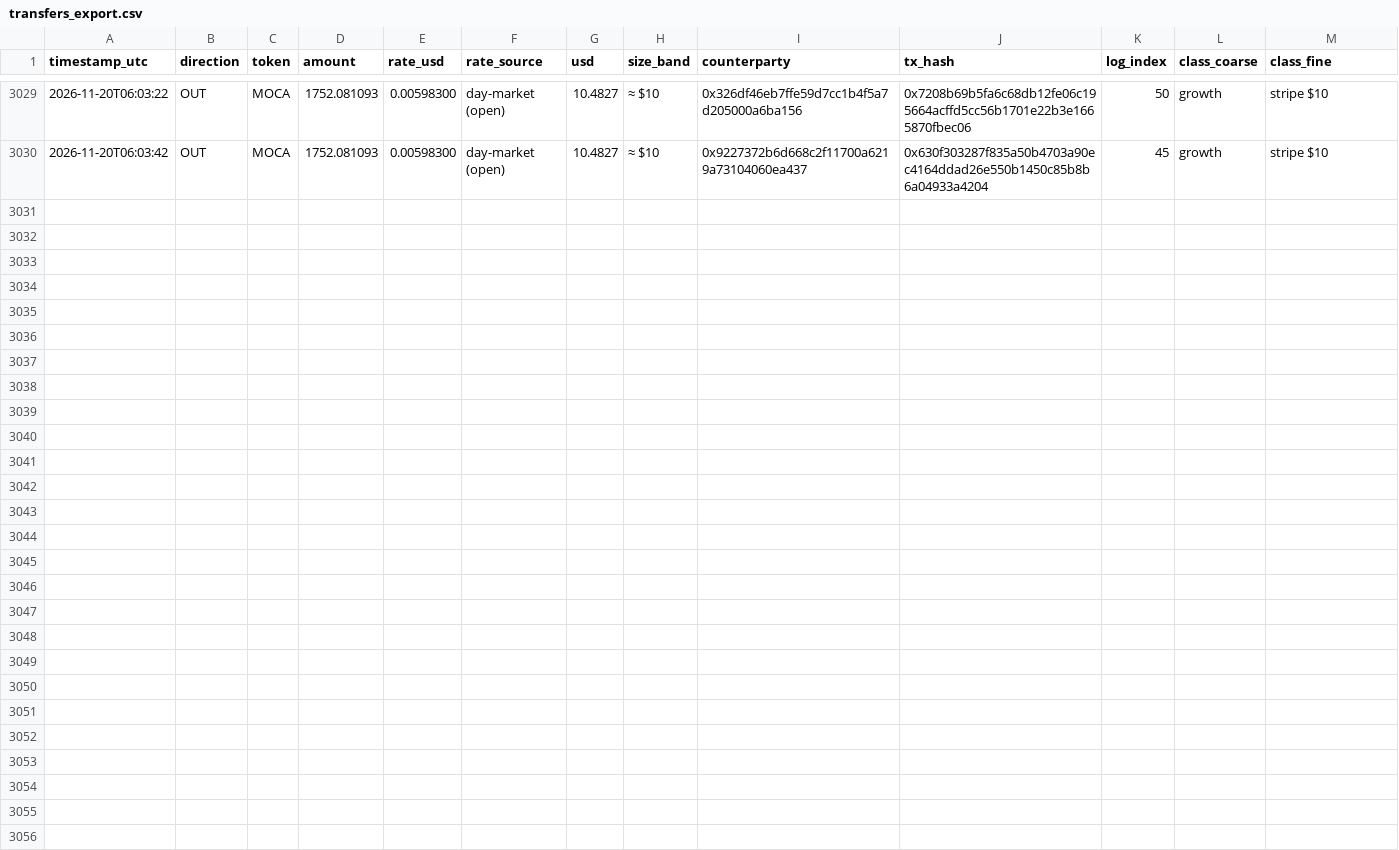
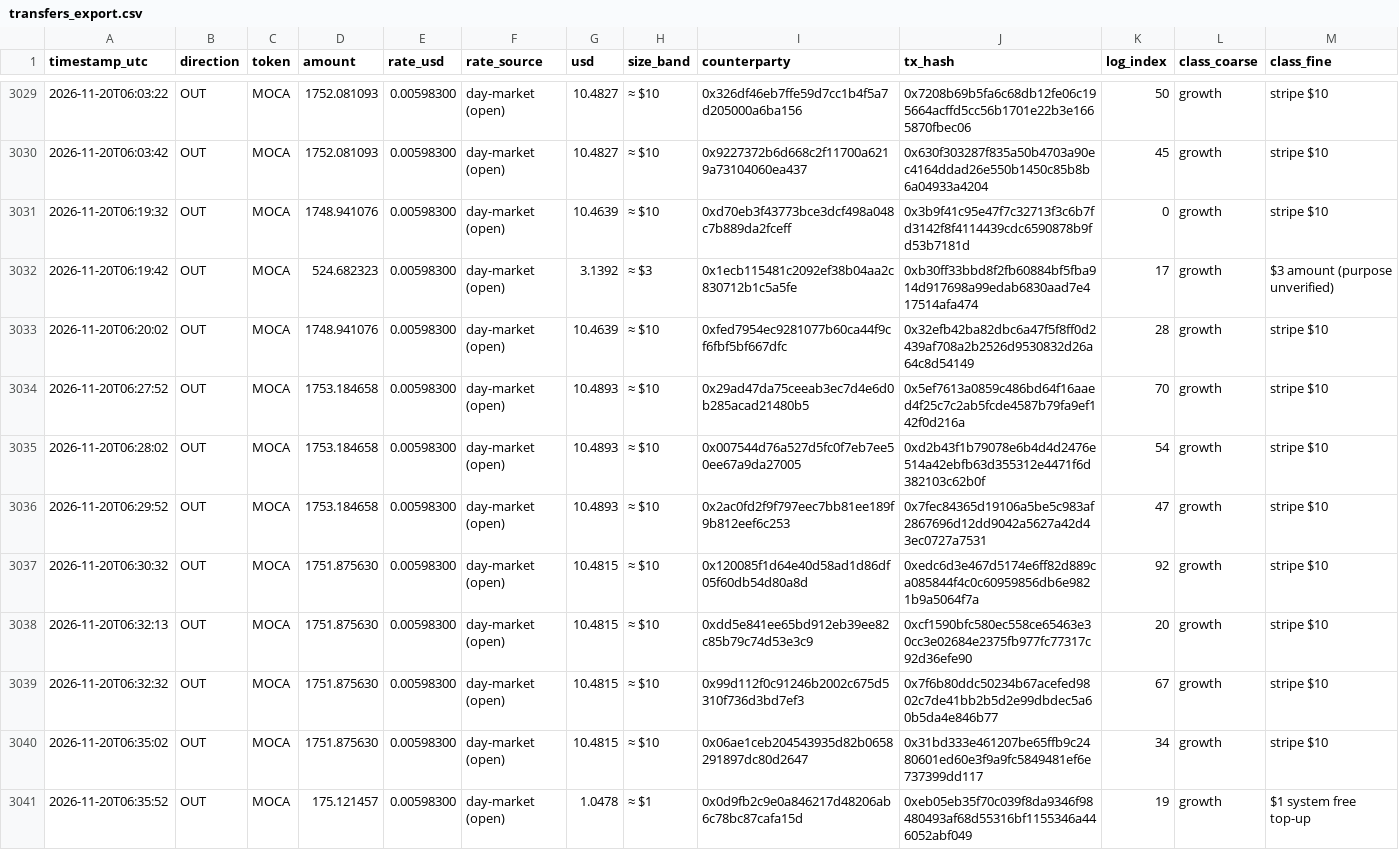
Before and after one commit to Agentic-Po/skill-payout-dashboard, a CSV file: transfers_export.csv, drawn as a sheet; only a part is shown, gaps mark what is left out; the diff names each change by its address in the sheet, - before the commit and + after, or states it on an @@ line.

```diff
--- a/transfers_export.csv
+++ b/transfers_export.csv
+row 3031: 2026-11-20T06:19:32 | OUT | MOCA | 1748.941076 | 0.00598300 | day-market (open) | 10.4639 | ≈ $10 | 0xd70eb3f43773bce3dcf498a048c7b889da2fceff | 0x3b9f41c95e47f7c32713f3c6b7fd3142f8f4114439cdc6590878b9fd53b7181d | 0 | growth | stripe $10
+row 3032: 2026-11-20T06:19:42 | OUT | MOCA | 524.682323 | 0.00598300 | day-market (open) | 3.1392 | ≈ $3 | 0x1ecb115481c2092ef38b04aa2c830712b1c5a5fe | 0xb30ff33bbd8f2fb60884bf5fba914d917698a99edab6830aad7e417514afa474 | 17 | growth | $3 amount (purpose unverified)
+row 3033: 2026-11-20T06:20:02 | OUT | MOCA | 1748.941076 | 0.00598300 | day-market (open) | 10.4639 | ≈ $10 | 0xfed7954ec9281077b60ca44f9cf6fbf5bf667dfc | 0x32efb42ba82dbc6a47f5f8ff0d2439af708a2b2526d9530832d26a64c8d54149 | 28 | growth | stripe $10
+row 3034: 2026-11-20T06:27:52 | OUT | MOCA | 1753.184658 | 0.00598300 | day-market (open) | 10.4893 | ≈ $10 | 0x29ad47da75ceeab3ec7d4e6d0b285acad21480b5 | 0x5ef7613a0859c486bd64f16aaed4f25c7c2ab5fcde4587b79fa9ef142f0d216a | 70 | growth | stripe $10
+row 3035: 2026-11-20T06:28:02 | OUT | MOCA | 1753.184658 | 0.00598300 | day-market (open) | 10.4893 | ≈ $10 | 0x007544d76a527d5fc0f7eb7ee50ee67a9da27005 | 0xd2b43f1b79078e6b4d4d2476e514a42ebfb63d355312e4471f6d382103c62b0f | 54 | growth | stripe $10
+row 3036: 2026-11-20T06:29:52 | OUT | MOCA | 1753.184658 | 0.00598300 | day-market (open) | 10.4893 | ≈ $10 | 0x2ac0fd2f9f797eec7bb81ee189f9b812eef6c253 | 0x7fec84365d19106a5be5c983af2867696d12dd9042a5627a42d43ec0727a7531 | 47 | growth | stripe $10
+row 3037: 2026-11-20T06:30:32 | OUT | MOCA | 1751.875630 | 0.00598300 | day-market (open) | 10.4815 | ≈ $10 | 0x120085f1d64e40d58ad1d86df05f60db54d80a8d | 0xedc6d3e467d5174e6ff82d889ca085844f4c0c60959856db6e9821b9a5064f7a | 92 | growth | stripe $10
+row 3038: 2026-11-20T06:32:13 | OUT | MOCA | 1751.875630 | 0.00598300 | day-market (open) | 10.4815 | ≈ $10 | 0xdd5e841ee65bd912eb39ee82c85b79c74d53e3c9 | 0xcf1590bfc580ec558ce65463e30cc3e02684e2375fb977fc77317c92d36efe90 | 20 | growth | stripe $10
+row 3039: 2026-11-20T06:32:32 | OUT | MOCA | 1751.875630 | 0.00598300 | day-market (open) | 10.4815 | ≈ $10 | 0x99d112f0c91246b2002c675d5310f736d3bd7ef3 | 0x7f6b80ddc50234b67acefed9802c7de41bb2b5d2e99dbdec5a60b5da4e846b77 | 67 | growth | stripe $10
+row 3040: 2026-11-20T06:35:02 | OUT | MOCA | 1751.875630 | 0.00598300 | day-market (open) | 10.4815 | ≈ $10 | 0x06ae1ceb204543935d82b0658291897dc80d2647 | 0x31bd333e461207be65ffb9c2480601ed60e3f9a9fc5849481ef6e737399dd117 | 34 | growth | stripe $10
+row 3041: 2026-11-20T06:35:52 | OUT | MOCA | 175.121457 | 0.00598300 | day-market (open) | 1.0478 | ≈ $1 | 0x0d9fb2c9e0a846217d48206ab6c78bc87cafa15d | 0xeb05eb35f70c039f8da9346f98480493af68d55316bf1155346a446052abf049 | 19 | growth | $1 system free top-up
```
Also changed, not shown: 58 other files.
